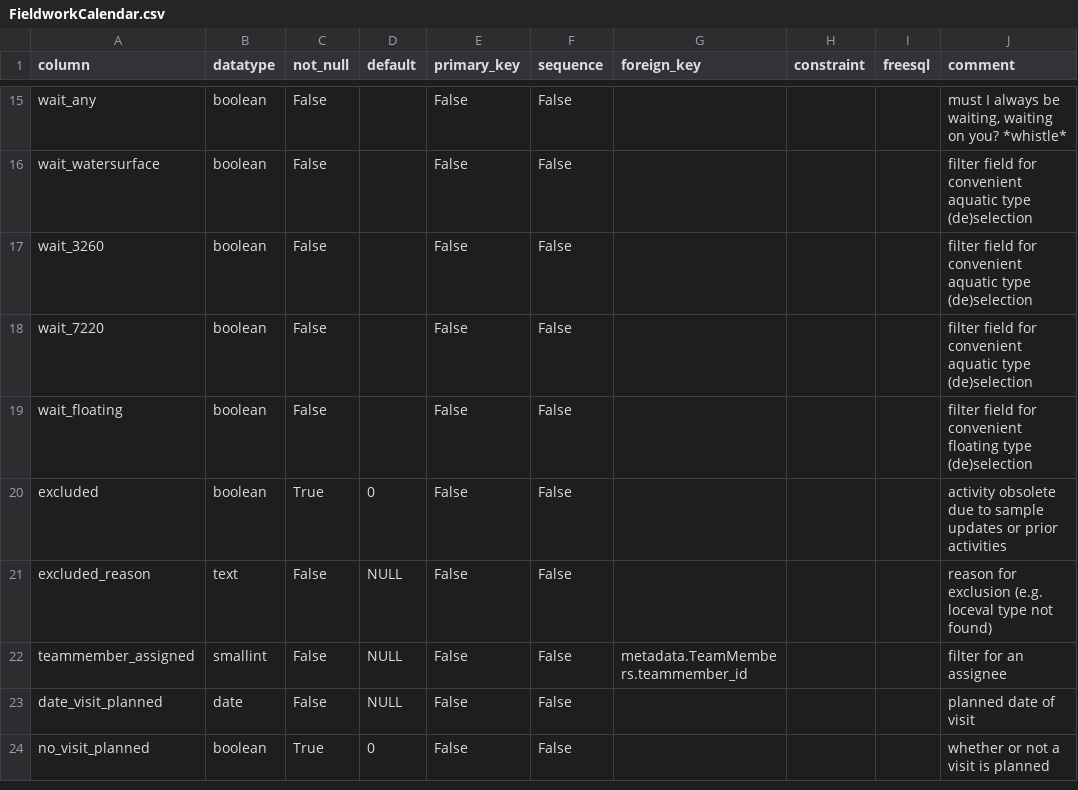
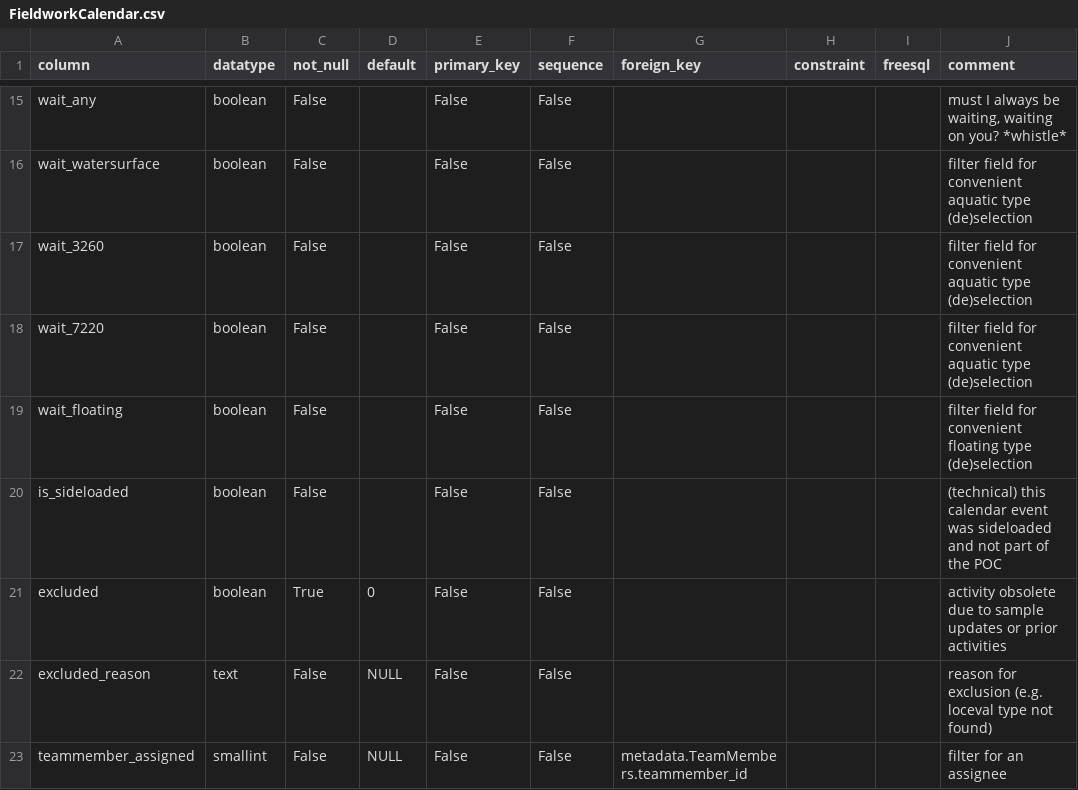
Before and after one commit to inbo/n2khab-mne-monitoring, a CSV file: 900_database_organization/mnmgwdb_db_structure/FieldworkCalendar.csv, drawn as a sheet; only a part is shown, gaps mark what is left out; the shorter side is filled out with more unchanged rows; the diff names each change by its address in the sheet, - before the commit and + after, or states it on an @@ line.

```diff
--- a/900_database_organization/mnmgwdb_db_structure/FieldworkCalendar.csv
+++ b/900_database_organization/mnmgwdb_db_structure/FieldworkCalendar.csv
+row 20: is_sideloaded | boolean | False |  | False | False |  |  |  | (technical) this calendar event was sideloaded and not part of the POC
```
Also changed, not shown: 900_database_organization/mnmgwdb_db_structure/EXPOST.csv, 900_database_organization/mnmgwdb_db_structure/SCHEMA.csv, 14 other files.
